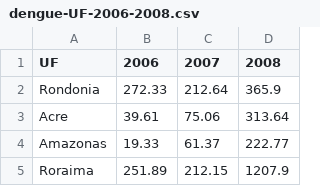
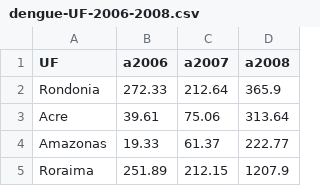
Before and after one commit to cmartins99/datasets, a CSV file: dengue-UF-2006-2008.csv, drawn as a sheet; only a part is shown.

Commit message:
Update dengue-UF-2006-2008.csv

```diff
--- a/dengue-UF-2006-2008.csv
+++ b/dengue-UF-2006-2008.csv
@@ -1,2 +1,2 @@
-UF,2006,2007,2008
+"UF","a2006","a2007","a2008"
 Rondonia,272.33,212.64,365.9
```
